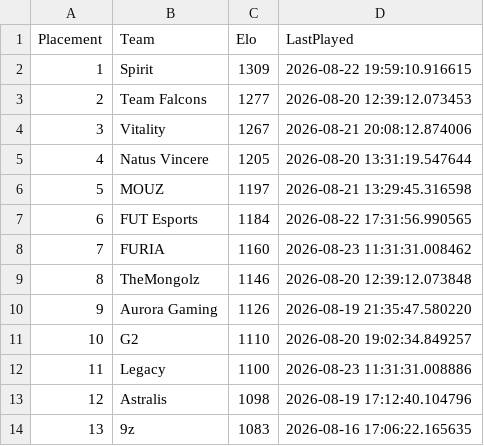
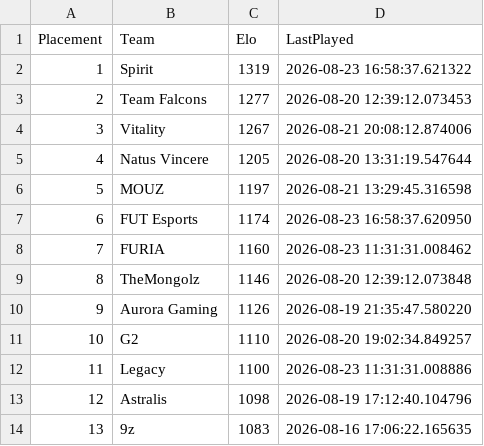
Before and after one commit to OnlinEGD/cs-ranking, a CSV file: ranking.csv, drawn as a sheet; only a part is shown.

```diff
--- a/ranking.csv
+++ b/ranking.csv
@@ -1,3 +1,3 @@
 Placement,Team,Elo,LastPlayed
-1,Spirit,1309,2026-08-22 19:59:10.916615
+1,Spirit,1319,2026-08-23 16:58:37.621322
 2,Team Falcons,1277,2026-08-20 12:39:12.073453
@@ -6,3 +6,3 @@ Placement,Team,Elo,LastPlayed
 5,MOUZ,1197,2026-08-21 13:29:45.316598
-6,FUT Esports,1184,2026-08-22 17:31:56.990565
+6,FUT Esports,1174,2026-08-23 16:58:37.620950
 7,FURIA,1160,2026-08-23 11:31:31.008462
```
Also changed, not shown: processed_matches.csv.
